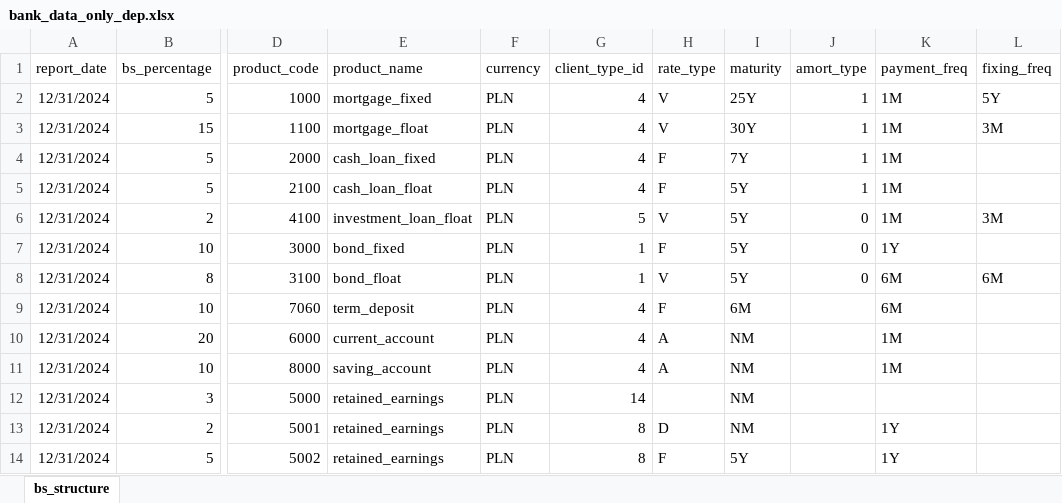
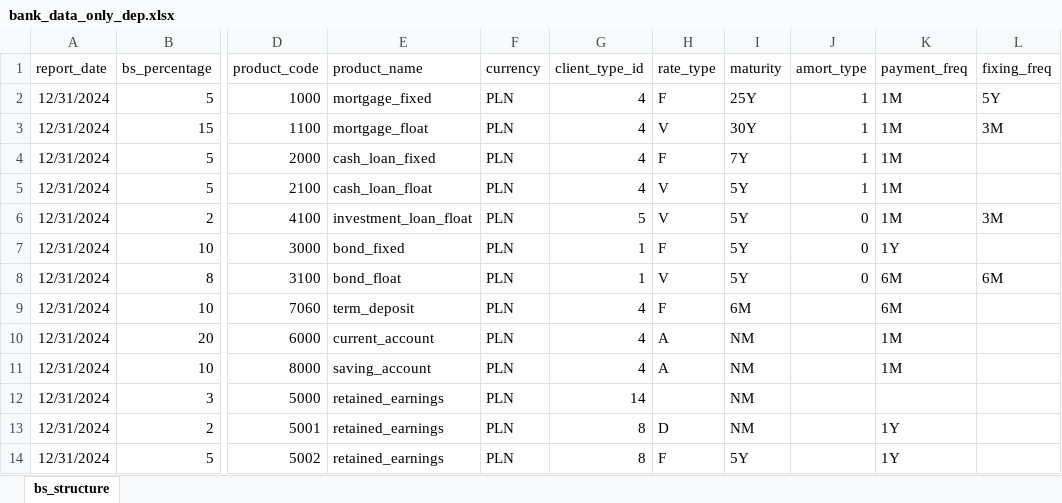
Before and after one commit to dzimius/LabBank, an Excel workbook: balance_generate/input_data/bank_data_only_dep.xlsx, sheet bs_structure, drawn as a sheet; only a part is shown, gaps mark what is left out; values as stored, in another font and other column widths than the file's, no borders; the diff names each change by its address in the sheet, - before the commit and + after, or states it on an @@ line.

```diff
--- a/balance_generate/input_data/bank_data_only_dep.xlsx (sheet bs_structure)
+++ b/balance_generate/input_data/bank_data_only_dep.xlsx (sheet bs_structure)
-H2 (rate_type): V
+H2 (rate_type): F
-H5 (rate_type): F
+H5 (rate_type): V
```
Also changed, not shown: 5 other files.
